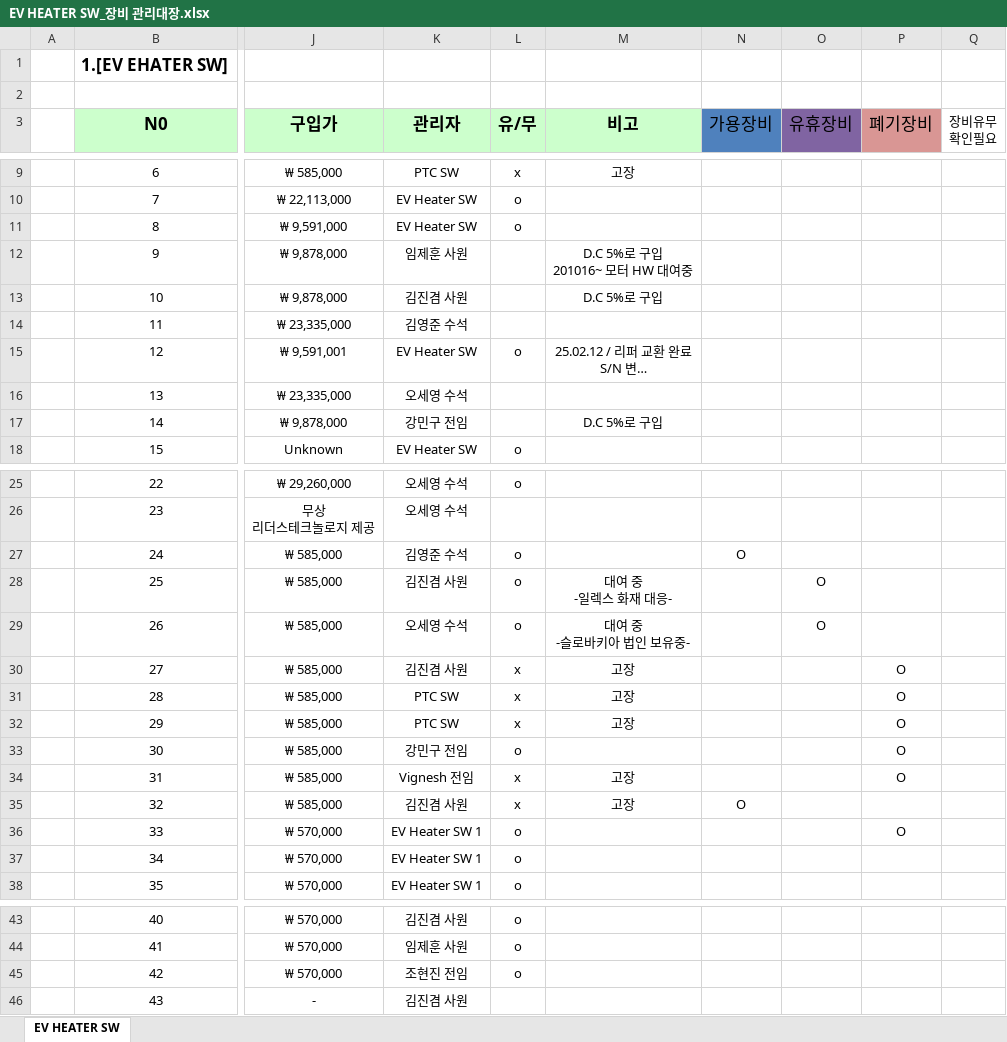
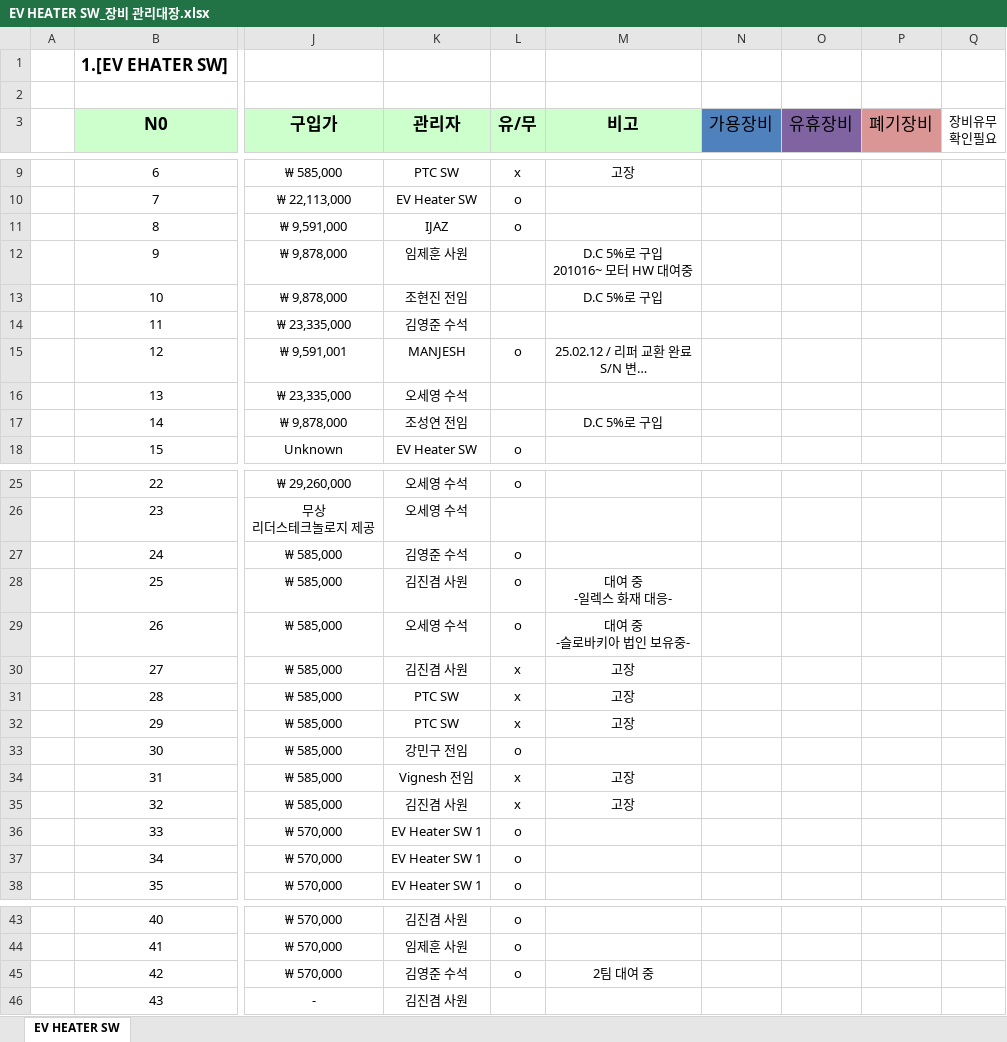
Before and after one commit to heats86/PTC_DOC, an Excel workbook: 99. 부가업무/4. 장비 보유 현황/EV HEATER SW_장비 관리대장.xlsx, sheet EV HEATER SW, drawn as a sheet; only a part is shown, gaps mark what is left out; long unchanged cells end in …; values as stored, in another font and other column widths than the file's, no borders; the diff names each change by its address in the sheet, - before the commit and + after, or states it on an @@ line.

Commit message:
장비 보유 현황 업데이트

```diff
--- a/99. 부가업무/4. 장비 보유 현황/EV HEATER SW_장비 관리대장.xlsx (sheet EV HEATER SW)
+++ b/99. 부가업무/4. 장비 보유 현황/EV HEATER SW_장비 관리대장.xlsx (sheet EV HEATER SW)
-K11 (관리자): EV Heater SW
+K11 (관리자): IJAZ
-K13 (관리자): 김진겸 사원
+K13 (관리자): 조현진 전임
-K15 (관리자): EV Heater SW
+K15 (관리자): MANJESH
-K17 (관리자): 강민구 전임
+K17 (관리자): 조성연 전임
-N27 (가용장비): O
+N27 (가용장비): (empty)
-O28:O29 (유휴장비): O
+O28:O29 (유휴장비): (empty)
-P30:P34 (폐기장비): O
+P30:P34 (폐기장비): (empty)
-N35 (가용장비): O
+N35 (가용장비): (empty)
-P36 (폐기장비): O
+P36 (폐기장비): (empty)
-K45 (관리자): 조현진 전임
+K45 (관리자): 김영준 수석
-M45 (비고): (empty)
+M45 (비고): 2팀 대여 중
```
